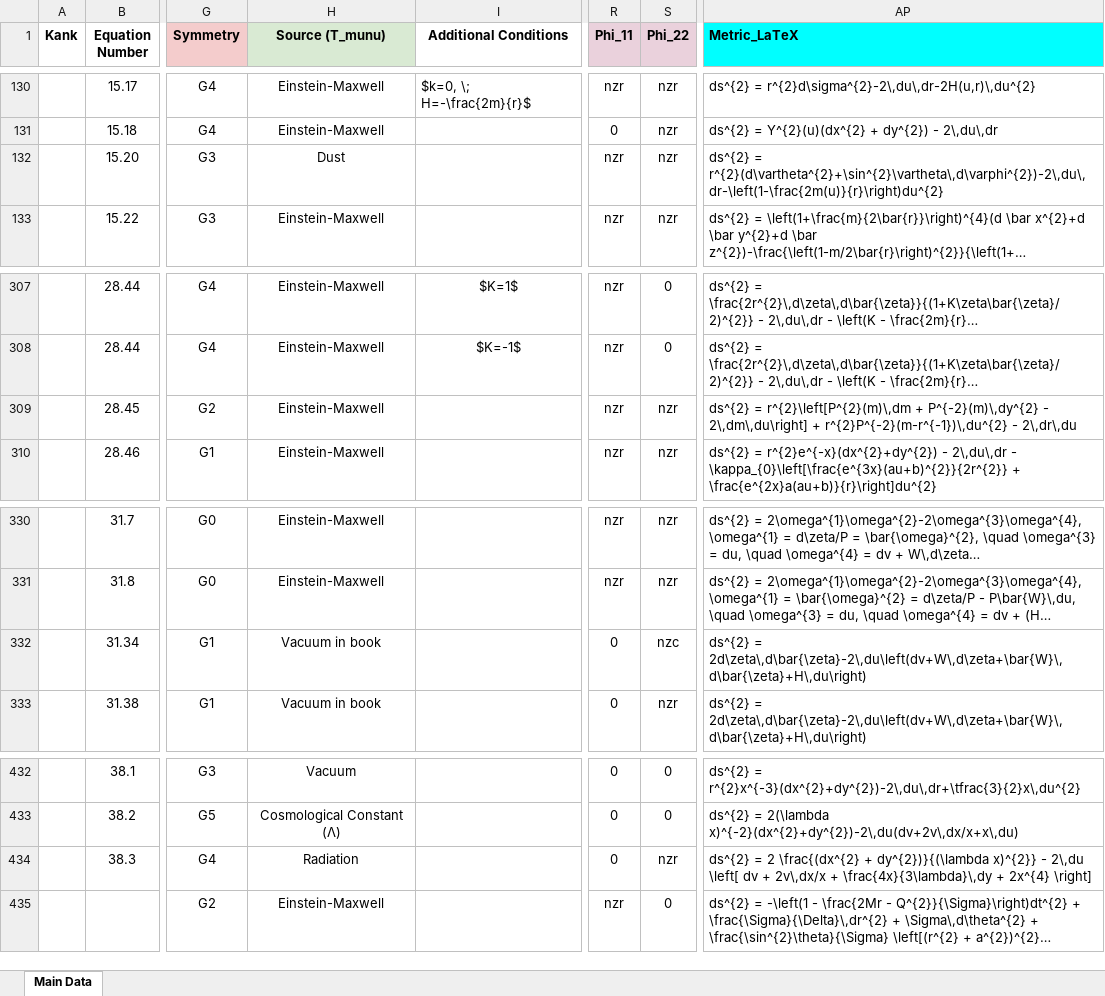
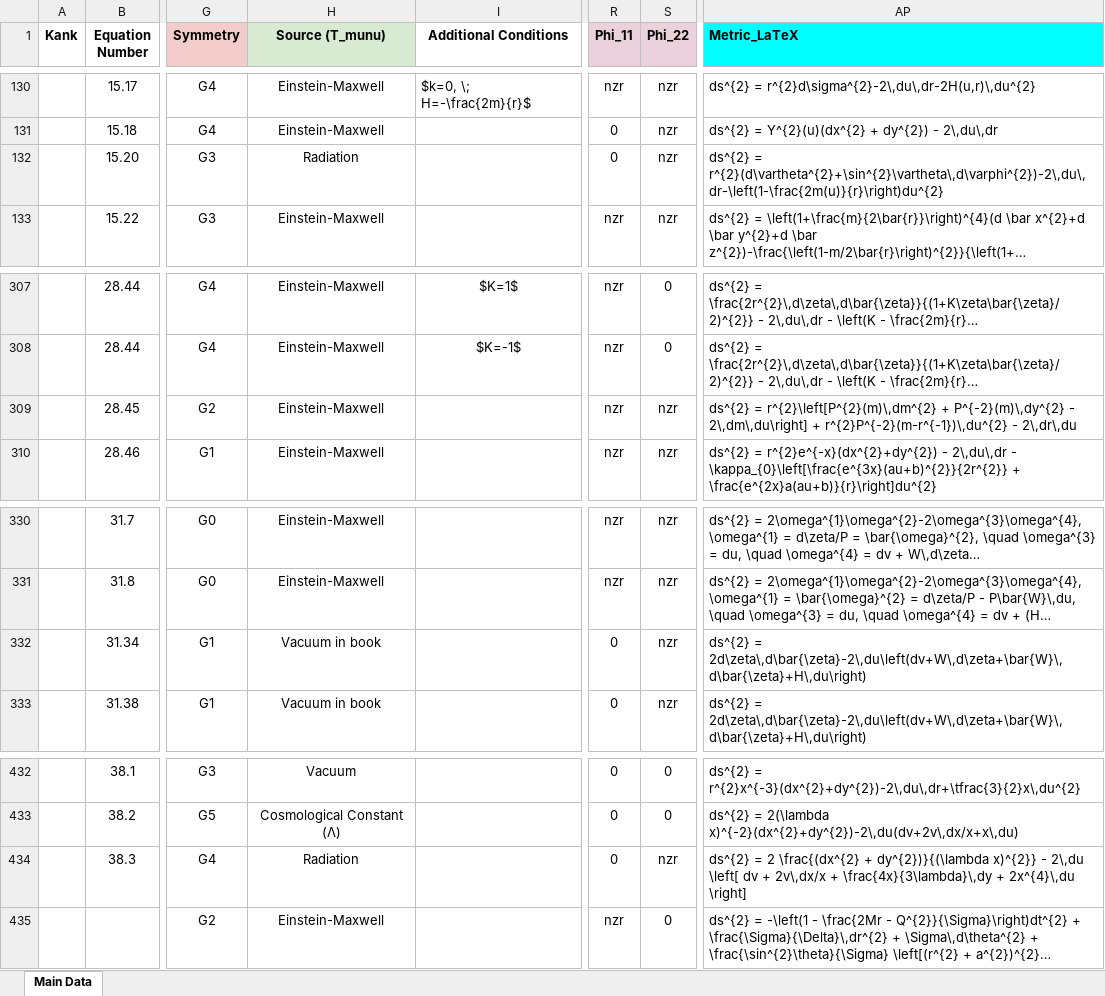
Before and after one commit to sudesb/metric-viewer, an Excel workbook: metricv1.xlsx, sheet Main Data, drawn as a sheet; only a part is shown, gaps mark what is left out; long unchanged cells end in …; values as stored, in another font and other column widths than the file's, no borders; charts and pictures and conditional formats not drawn; the diff names each change by its address in the sheet, - before the commit and + after, or states it on an @@ line.

Commit message:
Add files via upload

```diff
--- a/metricv1.xlsx (sheet Main Data)
+++ b/metricv1.xlsx (sheet Main Data)
-H132 (Source (T_munu)): Dust
+H132 (Source (T_munu)): Radiation
-R132 (Phi_11): nzr
+R132 (Phi_11): 0
-AP309 (Metric_LaTeX): ds^{2} = r^{2}\left[P^{2}(m)\,dm + P^{-2}(m)\,dy^{2}…
+AP309 (Metric_LaTeX): ds^{2} = r^{2}\left[P^{2}(m)\,dm^{2} + P^{-2}(m)\,dy^{2}…
-S332 (Phi_22): nzc
+S332 (Phi_22): nzr
-AP434 (Metric_LaTeX): …\frac{4x}{3\lambda}\,dy + 2x^{4} \right]
+AP434 (Metric_LaTeX): …\frac{4x}{3\lambda}\,dy + 2x^{4}\,du \right]
```
